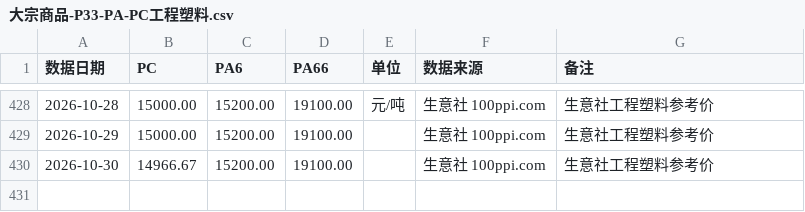
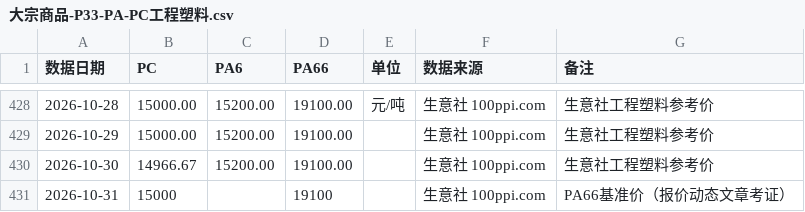
Before and after one commit to tendernessnick/dns-dashboard, a CSV file: 看板数据固化/CSV数据/大宗商品-P33-PA-PC工程塑料.csv, drawn as a sheet; only a part is shown, gaps mark what is left out.

```diff
--- a/看板数据固化/CSV数据/大宗商品-P33-PA-PC工程塑料.csv
+++ b/看板数据固化/CSV数据/大宗商品-P33-PA-PC工程塑料.csv
@@ -430 +430,2 @@
 2026-10-30,14966.67,15200.00,19100.00,,生意社 100ppi.com,生意社工程塑料参考价
+2026-10-31,15000,,19100,,生意社 100ppi.com,PA66基准价（报价动态文章考证）
```
Also changed, not shown: 看板数据固化/CSV数据/产品品类-P68-Amazon充电类榜单TOP10.csv, 看板数据固化/CSV数据/大宗商品-P28-无氧铜杆.csv, 24 other files.
